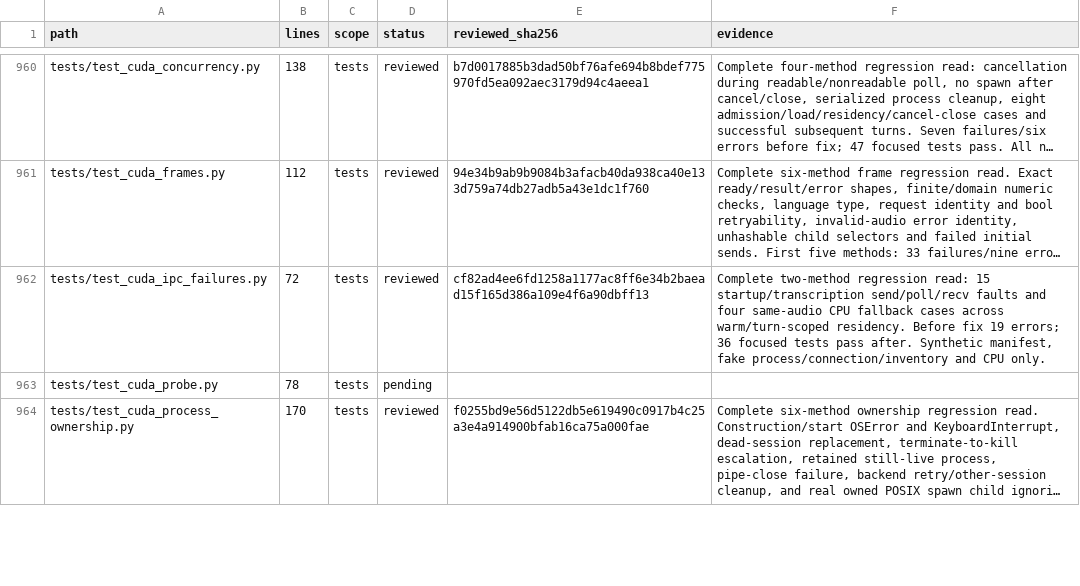
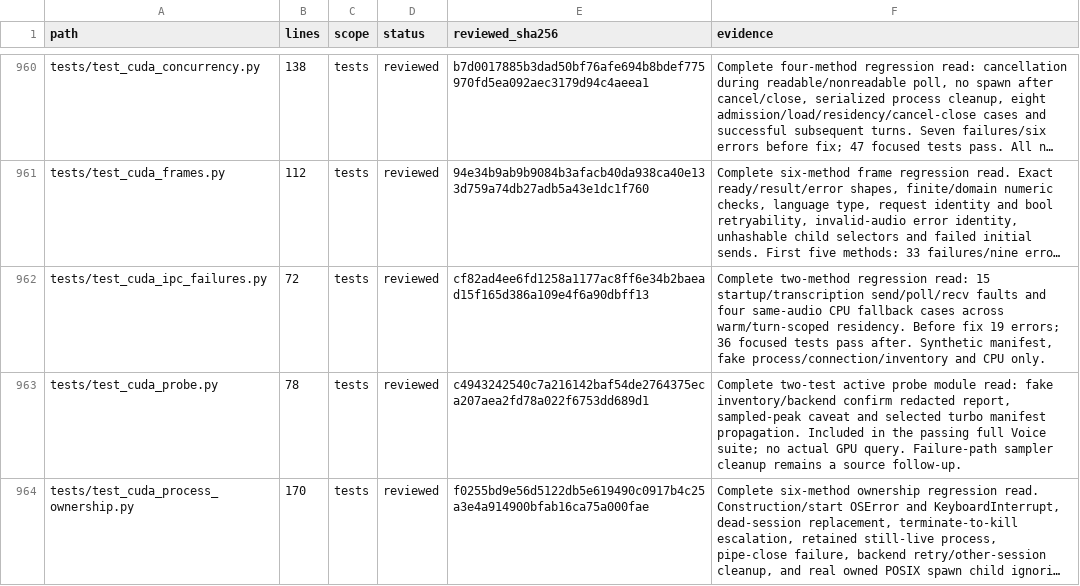
Before and after one commit to anaschatz/Cyrus, a CSV file: docs/codebase-review-coverage.csv, drawn as a sheet; only a part is shown, gaps mark what is left out; long unchanged cells end in …; the diff covers the shown part only; the diff names each change by its address in the sheet, - before the commit and + after, or states it on an @@ line.

```diff
--- a/docs/codebase-review-coverage.csv
+++ b/docs/codebase-review-coverage.csv
-D963 (status): pending
+D963 (status): reviewed
-E963 (reviewed_sha256): (empty)
+E963 (reviewed_sha256): c4943242540c7a216142baf54de2764375eca207aea2fd78a022f6753dd689d1
-F963 (evidence): (empty)
+F963 (evidence): Complete two-test active probe module read: fake inventory/backend confirm redacted report, sampled-peak caveat and selected turbo manifest propagation. Included in the passing full Voice suite; no actual GPU query. Failure-path sampler cleanup remains a source follow-up.
```
Also changed, not shown: 1 added row and 9 edited cells elsewhere in this file, 3 other files.
